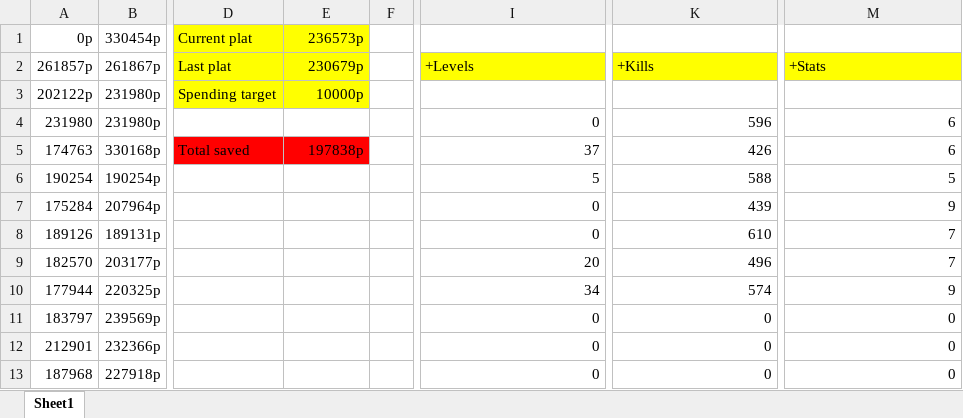
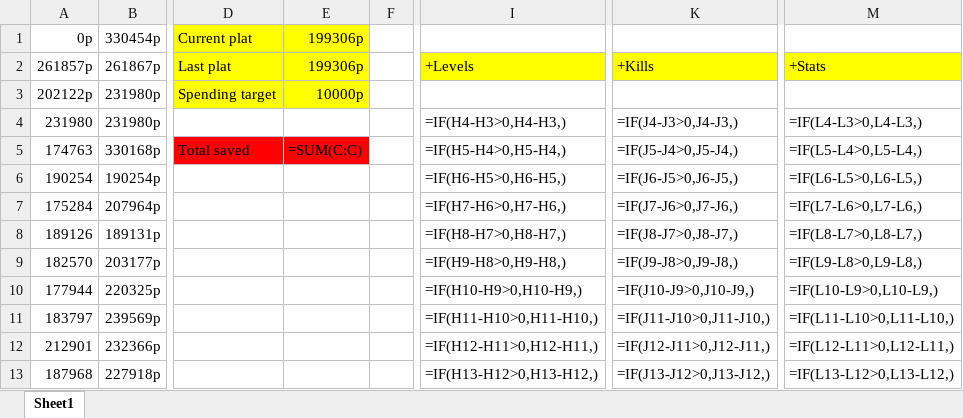
Before and after one commit to mannguyen4624/LyrSave, an Excel workbook: lyr.xlsx, sheet Sheet1, drawn as a sheet; only a part is shown, gaps mark what is left out; values as stored, in another font and other column widths than the file's, no borders; formulas without a stored value are shown as written; the diff covers the shown part only; the diff names each change by its address in the sheet, - before the commit and + after, or states it on an @@ line.

Commit message:
spent

```diff
--- a/lyr.xlsx (sheet Sheet1)
+++ b/lyr.xlsx (sheet Sheet1)
-E1: 236573p
+E1: 199306p
-E2 (199306p): 230679p
+E2 (199306p): 199306p
-I4: 0
+I4: =IF(H4-H3>0,H4-H3,)
-K4: 596
+K4: =IF(J4-J3>0,J4-J3,)
-M4: 6
+M4: =IF(L4-L3>0,L4-L3,)
-E5 (199306p): 197838p
+E5 (199306p): =SUM(C:C)
-I5: 37
+I5: =IF(H5-H4>0,H5-H4,)
-K5: 426
+K5: =IF(J5-J4>0,J5-J4,)
-M5: 6
+M5: =IF(L5-L4>0,L5-L4,)
-I6: 5
+I6: =IF(H6-H5>0,H6-H5,)
-K6: 588
+K6: =IF(J6-J5>0,J6-J5,)
-M6: 5
+M6: =IF(L6-L5>0,L6-L5,)
-I7: 0
+I7: =IF(H7-H6>0,H7-H6,)
-K7: 439
+K7: =IF(J7-J6>0,J7-J6,)
-M7: 9
+M7: =IF(L7-L6>0,L7-L6,)
-I8: 0
+I8: =IF(H8-H7>0,H8-H7,)
-K8: 610
+K8: =IF(J8-J7>0,J8-J7,)
-M8: 7
+M8: =IF(L8-L7>0,L8-L7,)
-I9: 20
+I9: =IF(H9-H8>0,H9-H8,)
-K9: 496
+K9: =IF(J9-J8>0,J9-J8,)
-M9: 7
+M9: =IF(L9-L8>0,L9-L8,)
-I10: 34
+I10: =IF(H10-H9>0,H10-H9,)
-K10: 574
+K10: =IF(J10-J9>0,J10-J9,)
-M10: 9
+M10: =IF(L10-L9>0,L10-L9,)
-I11: 0
+I11: =IF(H11-H10>0,H11-H10,)
-K11: 0
+K11: =IF(J11-J10>0,J11-J10,)
-M11: 0
+M11: =IF(L11-L10>0,L11-L10,)
-I12: 0
+I12: =IF(H12-H11>0,H12-H11,)
-K12: 0
+K12: =IF(J12-J11>0,J12-J11,)
-M12: 0
+M12: =IF(L12-L11>0,L12-L11,)
-I13: 0
+I13: =IF(H13-H12>0,H13-H12,)
-K13: 0
+K13: =IF(J13-J12>0,J13-J12,)
-M13: 0
+M13: =IF(L13-L12>0,L13-L12,)
```
Also changed, not shown: 6 added rows, 6 removed rows and 17 edited cells elsewhere in this sheet.
